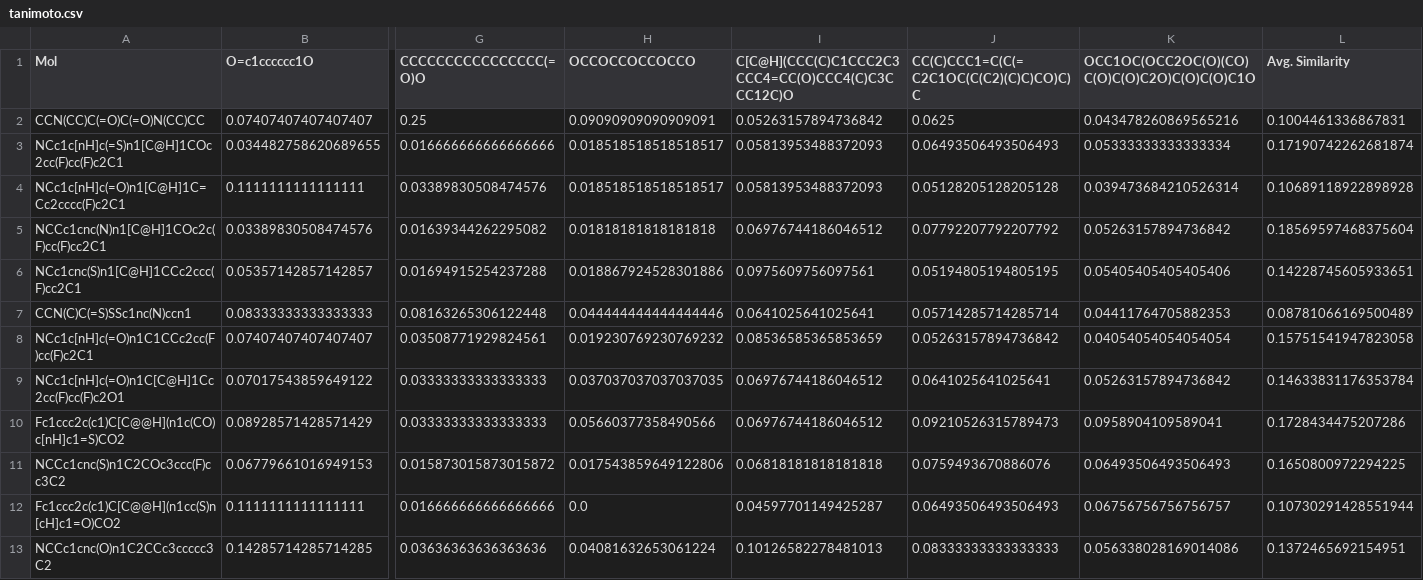
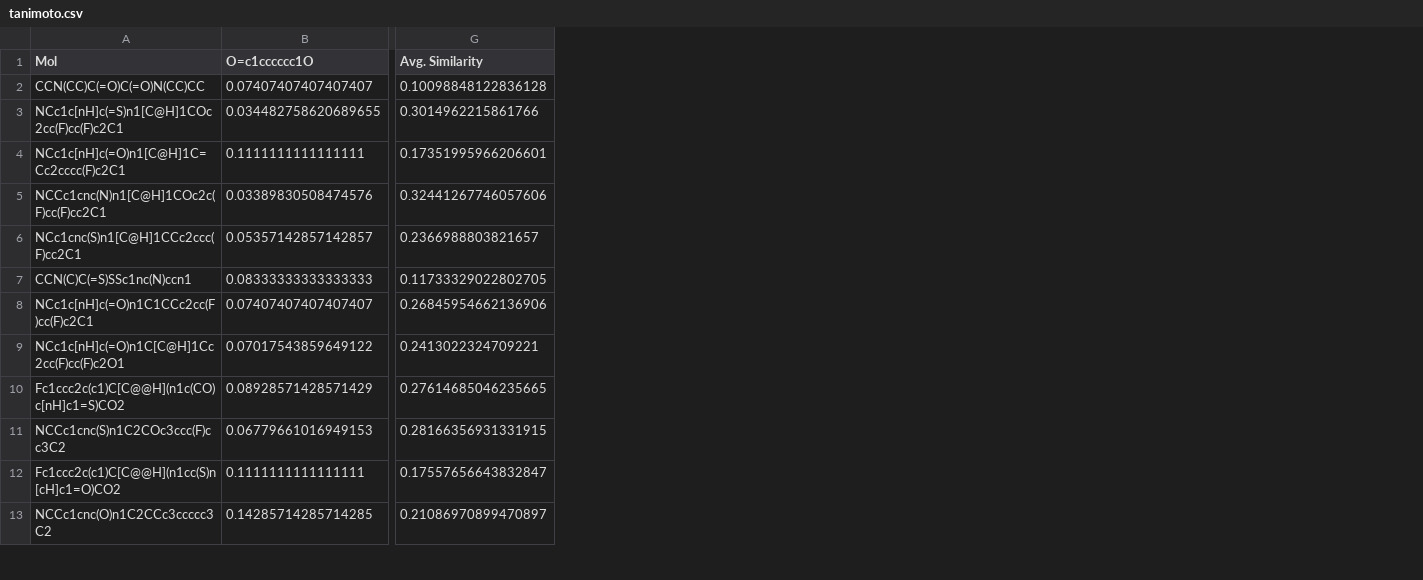
Before and after one commit to tirtharajdash/LMLFStar, a CSV file: results/GenMolMF/DBH/gpt-4o/090225_1805/tanimoto.csv, drawn as a sheet; only a part is shown, gaps mark what is left out; removed rows and columns are numbered as before the commit, all else as after; the diff covers the shown part only; the diff names each change by its address in the sheet, - before the commit and + after, or states it on an @@ line.

```diff
--- a/results/GenMolMF/DBH/gpt-4o/090225_1805/tanimoto.csv
+++ b/results/GenMolMF/DBH/gpt-4o/090225_1805/tanimoto.csv
-column G (CCCCCCCCCCCCCCCC(=O)O), rows 2-13: 0.25 | 0.016666666666666666 | 0.03389830508474576 | 0.01639344262295082 | 0.01694915254237288 | 0.08163265306122448 | 0.03508771929824561 | 0.03333333333333333 | 0.03333333333333333 | 0.015873015873015872 | 0.016666666666666666 | 0.03636363636363636
-column H (OCCOCCOCCOCCO), rows 2-13: 0.09090909090909091 | 0.018518518518518517 | 0.018518518518518517 | 0.01818181818181818 | 0.018867924528301886 | 0.044444444444444446 | 0.019230769230769232 | 0.037037037037037035 | 0.05660377358490566 | 0.017543859649122806 | 0.0 | 0.04081632653061224
-column I, rows 1-13: C[C@H](CCC(C)C1CCC2C3CCC4=CC(O)CCC4(C)C3CCC12C)O | 0.05263157894736842 | 0.05813953488372093 | 0.05813953488372093 | 0.06976744186046512 | 0.0975609756097561 | 0.0641025641025641 | 0.08536585365853659 | 0.06976744186046512 | 0.06976744186046512 | 0.06818181818181818 | 0.04597701149425287 | 0.10126582278481013
-column J, rows 1-13: CC(C)CCC1=C(C(=C2C1OC(C(C2)(C)C)CO)C)C | 0.0625 | 0.06493506493506493 | 0.05128205128205128 | 0.07792207792207792 | 0.05194805194805195 | 0.05714285714285714 | 0.05263157894736842 | 0.0641025641025641 | 0.09210526315789473 | 0.0759493670886076 | 0.06493506493506493 | 0.08333333333333333
-column K, rows 1-13: OCC1OC(OCC2OC(O)(CO)C(O)C(O)C2O)C(O)C(O)C1O | 0.043478260869565216 | 0.05333333333333334 | 0.039473684210526314 | 0.05263157894736842 | 0.05405405405405406 | 0.04411764705882353 | 0.04054054054054054 | 0.05263157894736842 | 0.0958904109589041 | 0.06493506493506493 | 0.06756756756756757 | 0.056338028169014086
-G2 (Avg. Similarity): 0.1004461336867831
+G2 (Avg. Similarity): 0.10098848122836128
-G3 (Avg. Similarity): 0.17190742262681874
+G3 (Avg. Similarity): 0.3014962215861766
-G4 (Avg. Similarity): 0.10689118922898928
+G4 (Avg. Similarity): 0.17351995966206601
-G5 (Avg. Similarity): 0.18569597468375604
+G5 (Avg. Similarity): 0.32441267746057606
-G6 (Avg. Similarity): 0.14228745605933651
+G6 (Avg. Similarity): 0.2366988803821657
-G7 (Avg. Similarity): 0.08781066169500489
+G7 (Avg. Similarity): 0.11733329022802705
-G8 (Avg. Similarity): 0.15751541947823058
+G8 (Avg. Similarity): 0.26845954662136906
-G9 (Avg. Similarity): 0.14633831176353784
+G9 (Avg. Similarity): 0.2413022324709221
-G10 (Avg. Similarity): 0.1728434475207286
+G10 (Avg. Similarity): 0.27614685046235665
-G11 (Avg. Similarity): 0.1650800972294225
+G11 (Avg. Similarity): 0.28166356931331915
-G12 (Avg. Similarity): 0.10730291428551944
+G12 (Avg. Similarity): 0.17557656643832847
-G13 (Avg. Similarity): 0.1372465692154951
+G13 (Avg. Similarity): 0.21086970899470897
```
Also changed, not shown: 12 edited cells elsewhere in this file, results/GenMolMF/DBH/gpt-4o/080225_1953/tanimoto.csv, results/GenMolMF/DBH/gpt-4o/090225_1646/tanimoto.csv, 2 other files.
